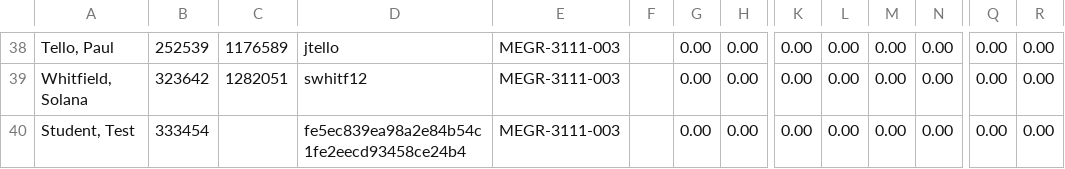
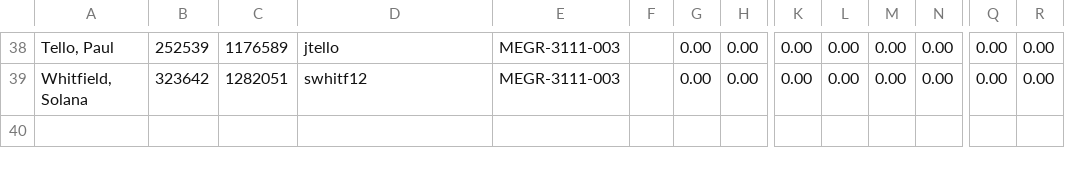
Before and after one commit to qzhu2017/qzhu2017.github.io, a CSV file: assets/MEGR-3111/names.csv, drawn as a sheet; only a part is shown, gaps mark what is left out; rows hold the shown columns only; the diff names each change by its address in the sheet, - before the commit and + after, or states it on an @@ line.

```diff
--- a/assets/MEGR-3111/names.csv
+++ b/assets/MEGR-3111/names.csv
-row 40: Student, Test | 333454 |  | fe5ec839ea98a2e84b54c1fe2eecd93458ce24b4 | MEGR-3111-003 |  | 0.00 | 0.00 | 0.00 | 0.00 | 0.00 | 0.00 | 0.00 | 0.00
```
Also changed, not shown: 1 other file.
